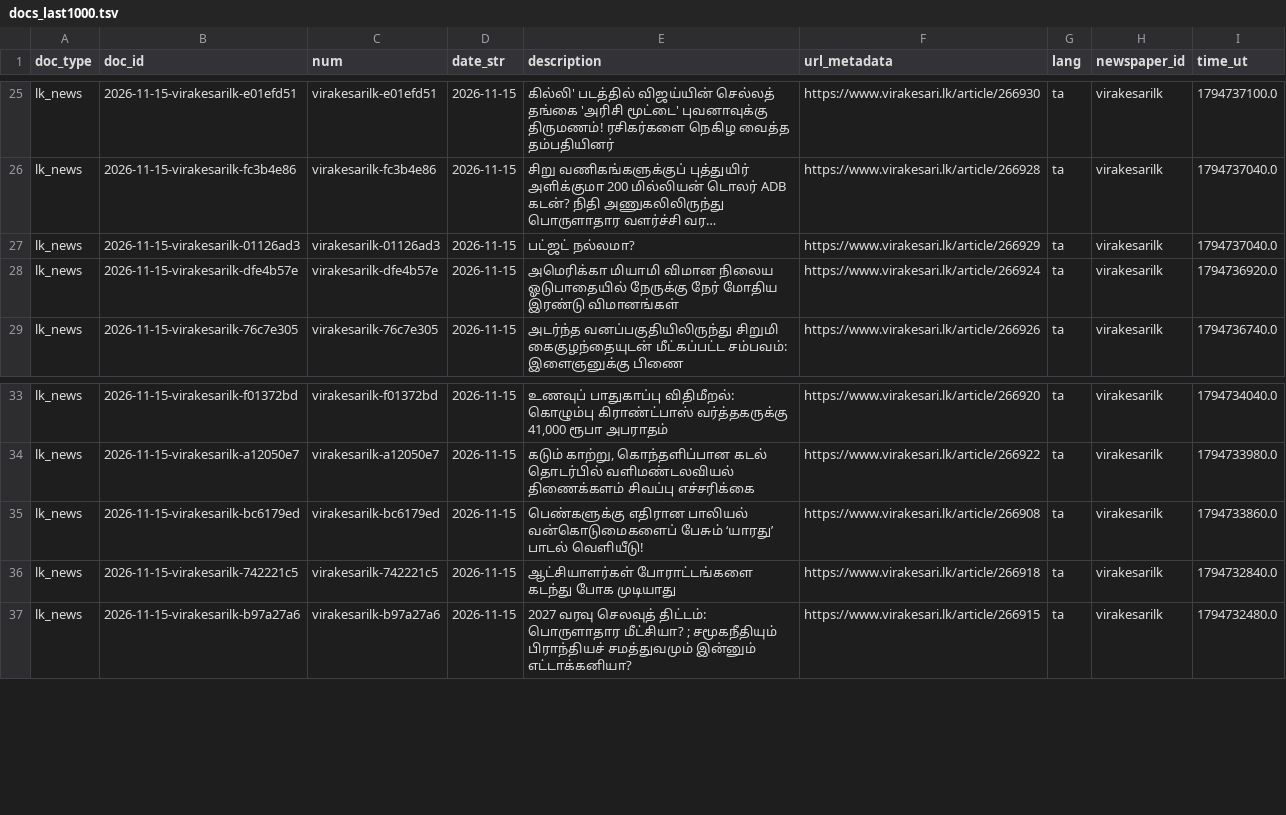
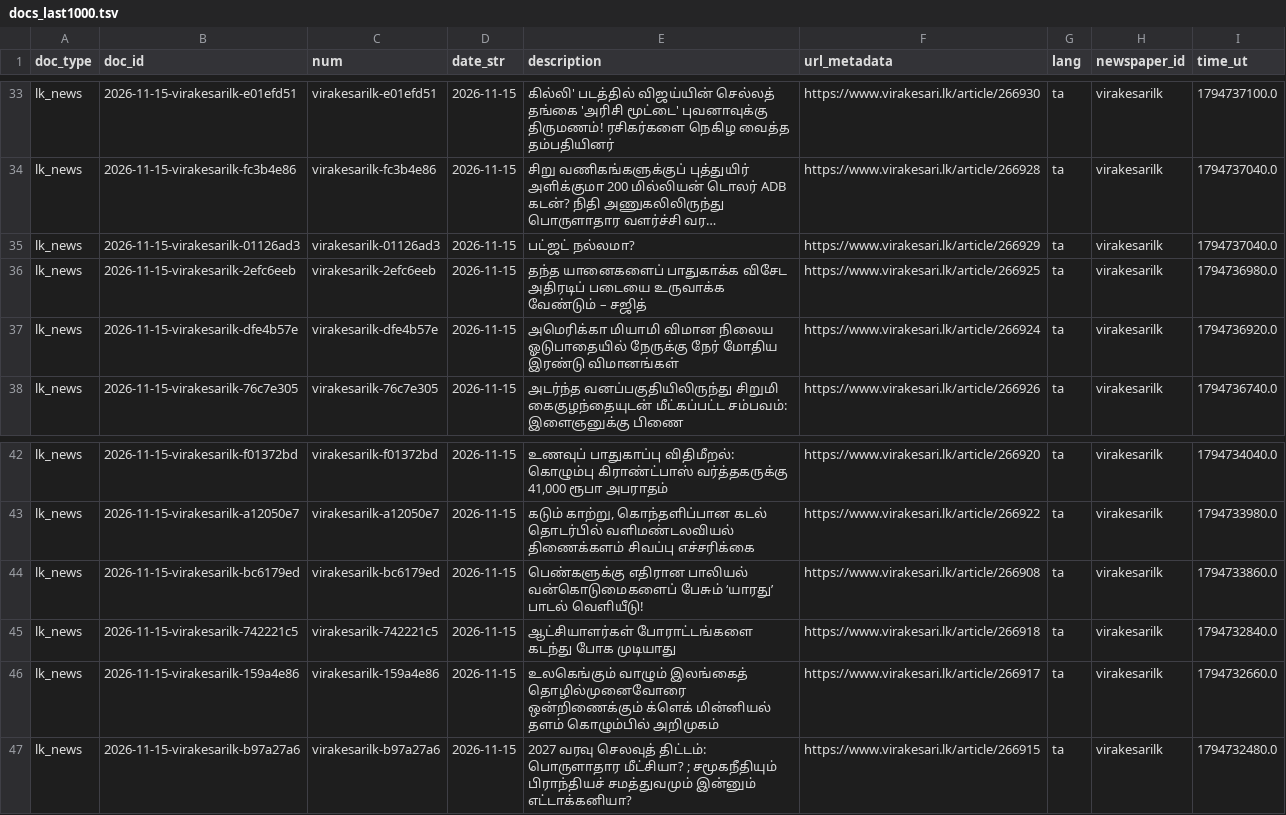
Before and after one commit to nuuuwan/lk_news, a TSV file: data/lk_news/docs_last1000.tsv, drawn as a sheet; only a part is shown, gaps mark what is left out; long unchanged cells end in …; the diff covers the shown part only; the diff names each change by its address in the sheet, - before the commit and + after, or states it on an @@ line.

```diff
--- a/data/lk_news/docs_last1000.tsv
+++ b/data/lk_news/docs_last1000.tsv
+row 36: lk_news | 2026-11-15-virakesarilk-2efc6eeb | virakesarilk-2efc6eeb | 2026-11-15 | தந்த யானைகளைப் பாதுகாக்க விசேட அதிரடிப் படையை உருவாக்க வேண்டும் – சஜித் | https://www.virakesari.lk/article/266925 | ta | virakesarilk | 1794736980.0
+row 46: lk_news | 2026-11-15-virakesarilk-159a4e86 | virakesarilk-159a4e86 | 2026-11-15 | உலகெங்கும் வாழும் இலங்கைத் தொழில்முனைவோரை ஒன்றிணைக்கும் க்ளெக் மின்னியல் தளம் கொழும்பில் அறிமுகம் | https://www.virakesari.lk/article/266917 | ta | virakesarilk | 1794732660.0
```
Also changed, not shown: 8 added rows and 10 removed rows elsewhere in this file, data/lk_news/docs_last100.tsv, 27 other files.
